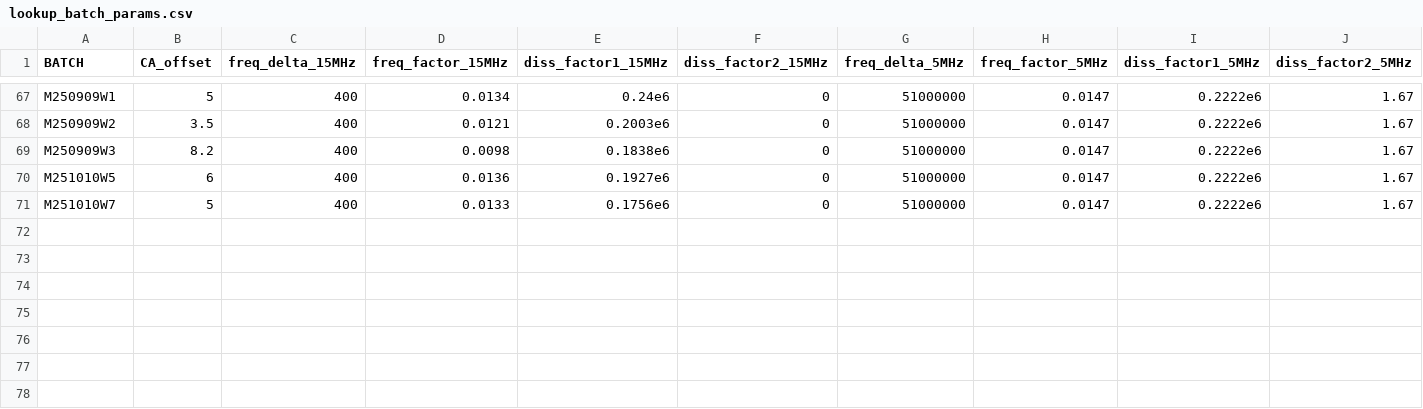
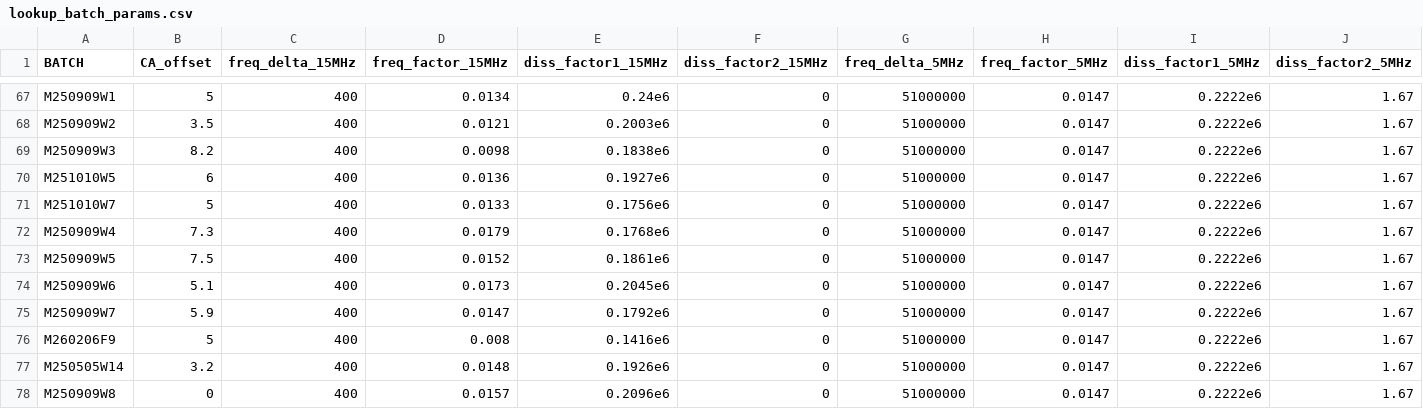
Before and after one commit to QATCH-Technologies/nanovisQ, a CSV file: QATCH/resources/lookup_batch_params.csv, drawn as a sheet; only a part is shown, gaps mark what is left out; rows hold the shown columns only; the diff covers the shown part only; the diff names each change by its address in the sheet, - before the commit and + after, or states it on an @@ line.

```diff
--- a/QATCH/resources/lookup_batch_params.csv
+++ b/QATCH/resources/lookup_batch_params.csv
+row 72: M250909W4 | 7.3 | 400 | 0.0179 | 0.1768e6 | 0 | 51000000 | 0.0147 | 0.2222e6 | 1.67
+row 73: M250909W5 | 7.5 | 400 | 0.0152 | 0.1861e6 | 0 | 51000000 | 0.0147 | 0.2222e6 | 1.67
+row 74: M250909W6 | 5.1 | 400 | 0.0173 | 0.2045e6 | 0 | 51000000 | 0.0147 | 0.2222e6 | 1.67
+row 75: M250909W7 | 5.9 | 400 | 0.0147 | 0.1792e6 | 0 | 51000000 | 0.0147 | 0.2222e6 | 1.67
+row 76: M260206F9 | 5 | 400 | 0.008 | 0.1416e6 | 0 | 51000000 | 0.0147 | 0.2222e6 | 1.67
+row 77: M250505W14 | 3.2 | 400 | 0.0148 | 0.1926e6 | 0 | 51000000 | 0.0147 | 0.2222e6 | 1.67
+row 78: M250909W8 | 0 | 400 | 0.0157 | 0.2096e6 | 0 | 51000000 | 0.0147 | 0.2222e6 | 1.67
```
Also changed, not shown: 6 added rows and 1 edited cell elsewhere in this file, QATCH/resources/lookup_resources.csv, 11 other files.
